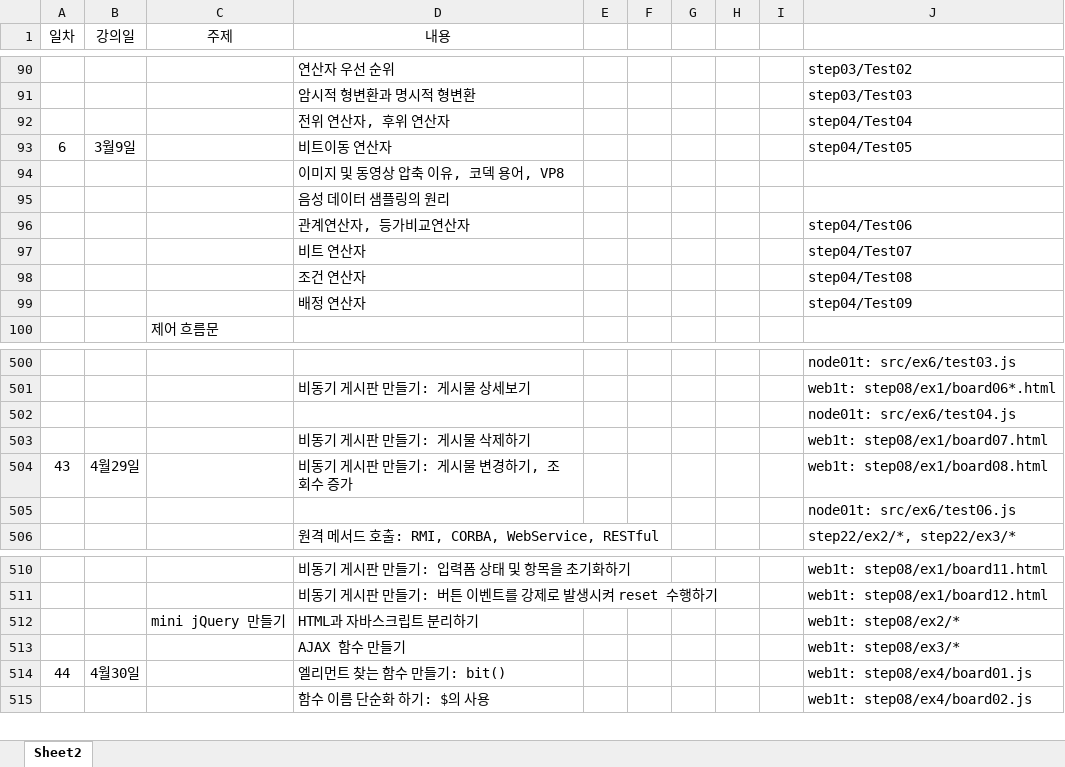
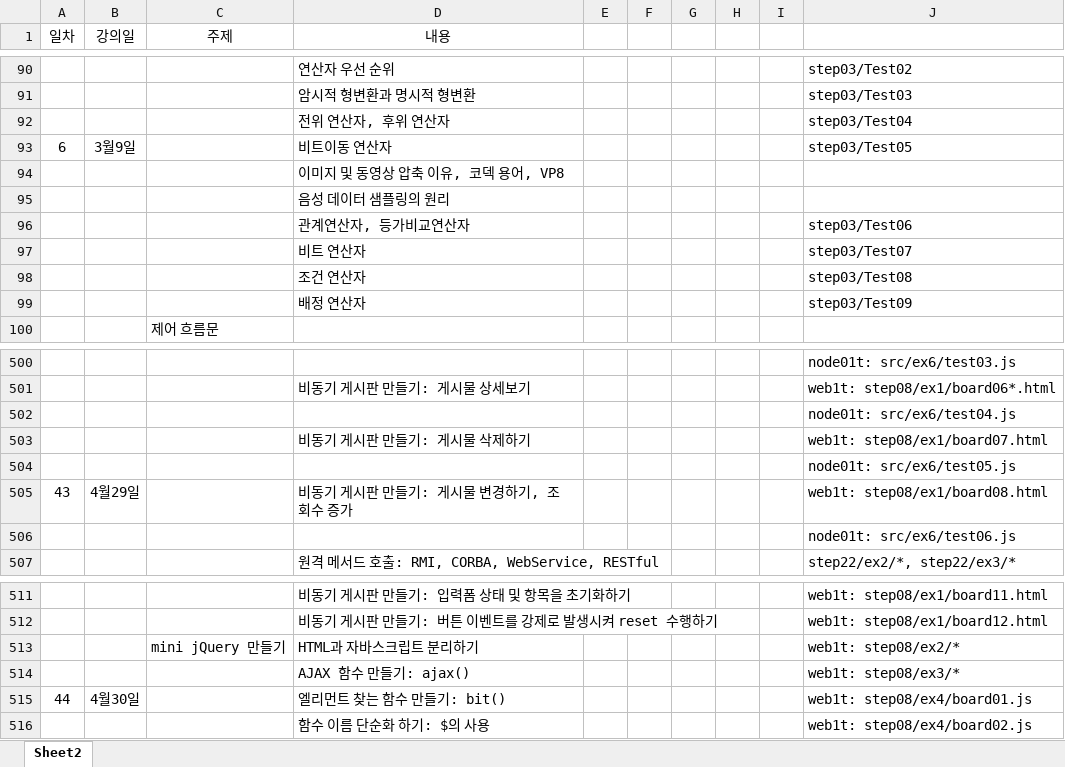
Before and after one commit to eomjinyoung/Java67, an Excel workbook: java01t/index.xlsx, sheet Sheet2, drawn as a sheet; only a part is shown, gaps mark what is left out; values as stored, in another font and other column widths than the file's, no borders; addresses are those after the commit; the diff covers the shown part only; the diff names each change by its address in the sheet, - before the commit and + after, or states it on an @@ line.

```diff
--- a/java01t/index.xlsx (sheet Sheet2)
+++ b/java01t/index.xlsx (sheet Sheet2)
-J92: step04/Test04
+J92: step03/Test04
-J93: step04/Test05
+J93: step03/Test05
-J96: step04/Test06
+J96: step03/Test06
-J97: step04/Test07
+J97: step03/Test07
-J98: step04/Test08
+J98: step03/Test08
-J99: step04/Test09
+J99: step03/Test09
+row 504:  |  |  |  |  |  |  |  |  | node01t: src/ex6/test05.js
-D514 (내용): AJAX 함수 만들기
+D514 (내용): AJAX 함수 만들기: ajax()
```
Also changed, not shown: 109 added rows elsewhere in this sheet.
